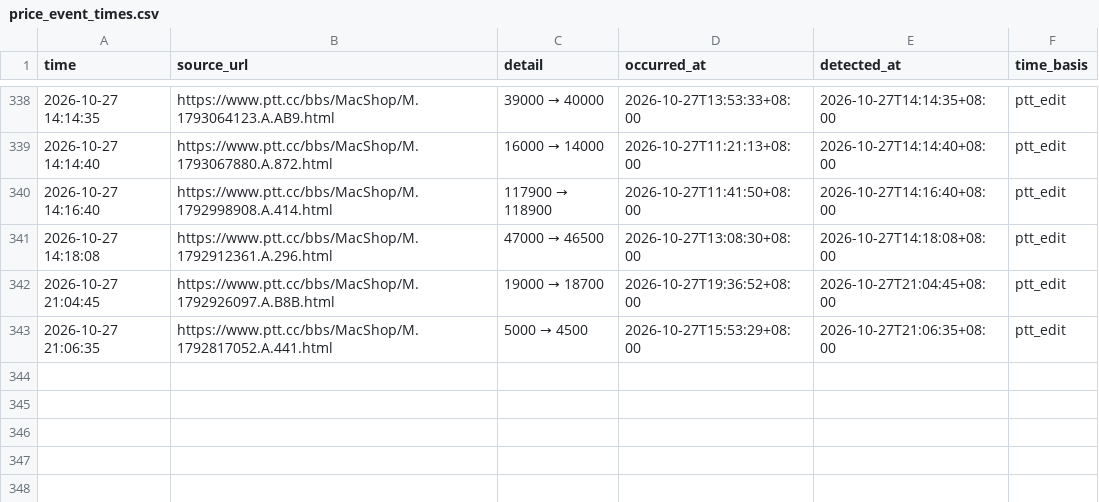
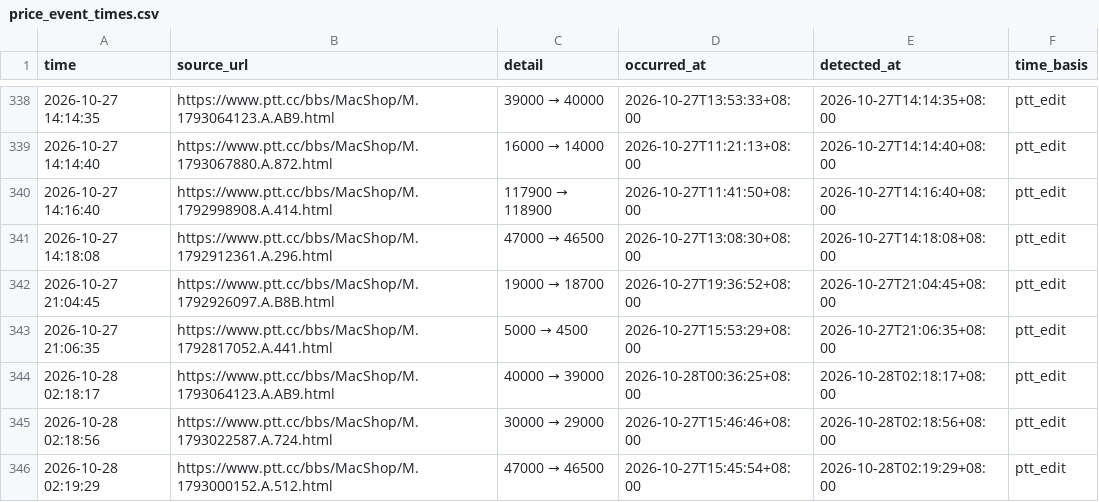
Before and after one commit to iPliny/ptt-iphone-tracker, a CSV file: data/price_event_times.csv, drawn as a sheet; only a part is shown, gaps mark what is left out; the diff names each change by its address in the sheet, - before the commit and + after, or states it on an @@ line.

```diff
--- a/data/price_event_times.csv
+++ b/data/price_event_times.csv
+row 344: 2026-10-28 02:18:17 | https://www.ptt.cc/bbs/MacShop/M.1793064123.A.AB9.html | 40000 → 39000 | 2026-10-28T00:36:25+08:00 | 2026-10-28T02:18:17+08:00 | ptt_edit
+row 345: 2026-10-28 02:18:56 | https://www.ptt.cc/bbs/MacShop/M.1793022587.A.724.html | 30000 → 29000 | 2026-10-27T15:46:46+08:00 | 2026-10-28T02:18:56+08:00 | ptt_edit
+row 346: 2026-10-28 02:19:29 | https://www.ptt.cc/bbs/MacShop/M.1793000152.A.512.html | 47000 → 46500 | 2026-10-27T15:45:54+08:00 | 2026-10-28T02:19:29+08:00 | ptt_edit
```
Also changed, not shown: data/events.csv, data/market_summary.csv, 2 other files.
